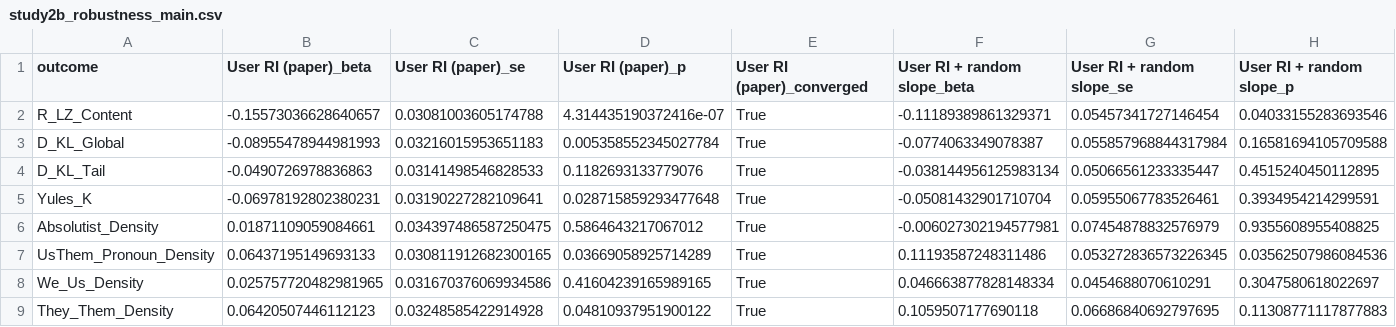
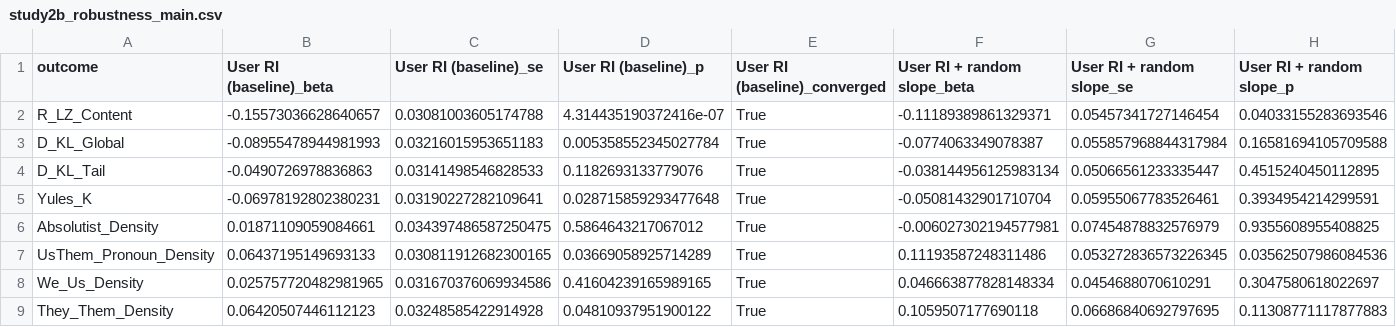
Before and after one commit to KashShahzad/inct-empirical-validation, a CSV file: robustness_outputs/study2b_robustness_main.csv, drawn as a sheet; only a part is shown; the diff names each change by its address in the sheet, - before the commit and + after, or states it on an @@ line.

```diff
--- a/robustness_outputs/study2b_robustness_main.csv
+++ b/robustness_outputs/study2b_robustness_main.csv
-B1: User RI (paper)_beta
+B1: User RI (baseline)_beta
-C1: User RI (paper)_se
+C1: User RI (baseline)_se
-D1: User RI (paper)_p
+D1: User RI (baseline)_p
-E1: User RI (paper)_converged
+E1: User RI (baseline)_converged
```
Also changed, not shown: robustness_outputs/study2a_joint_test.csv, robustness_outputs/study2a_joint_test_by_crisis_family.csv, 15 other files.
